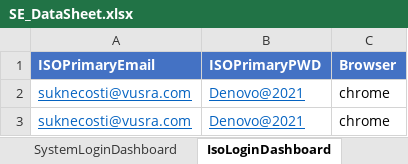
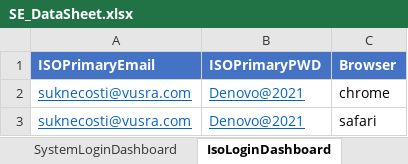
Before and after one commit to Bhaskar215/IPOSPAYS-Automation-Monitoring-System, an Excel workbook: src/main/java/com/denovo/ExcelData/SE_DataSheet.xlsx, sheet IsoLoginDashboard, drawn as a sheet; values as stored, in another font and other column widths than the file's, no borders; the diff names each change by its address in the sheet, - before the commit and + after, or states it on an @@ line.

```diff
--- a/src/main/java/com/denovo/ExcelData/SE_DataSheet.xlsx (sheet IsoLoginDashboard)
+++ b/src/main/java/com/denovo/ExcelData/SE_DataSheet.xlsx (sheet IsoLoginDashboard)
-C3 (Browser): chrome
+C3 (Browser): safari
```
Also changed, not shown: sheet IsoLoginTransaction, sheet SystemLoginTransaction, sheet SystemLoginDashboard, 1 other file.
